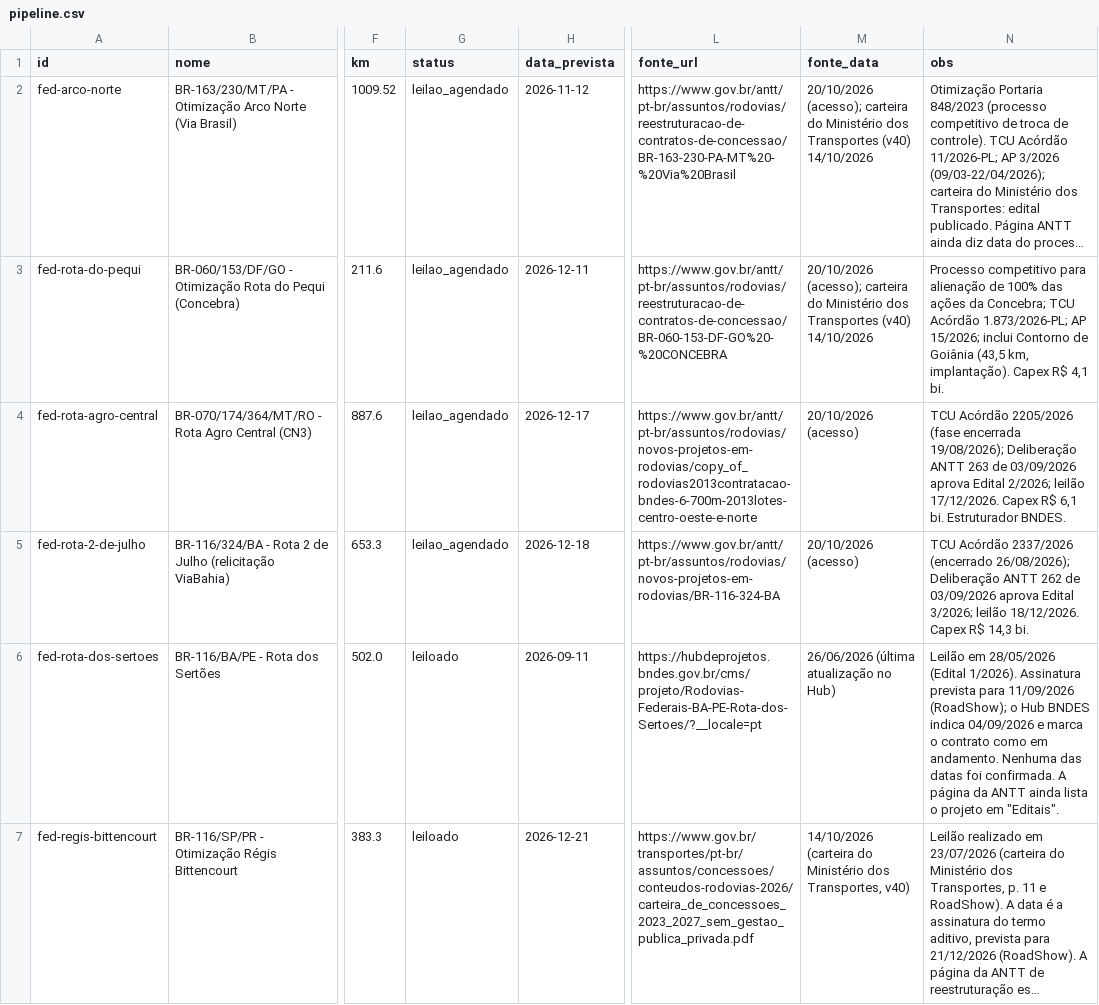
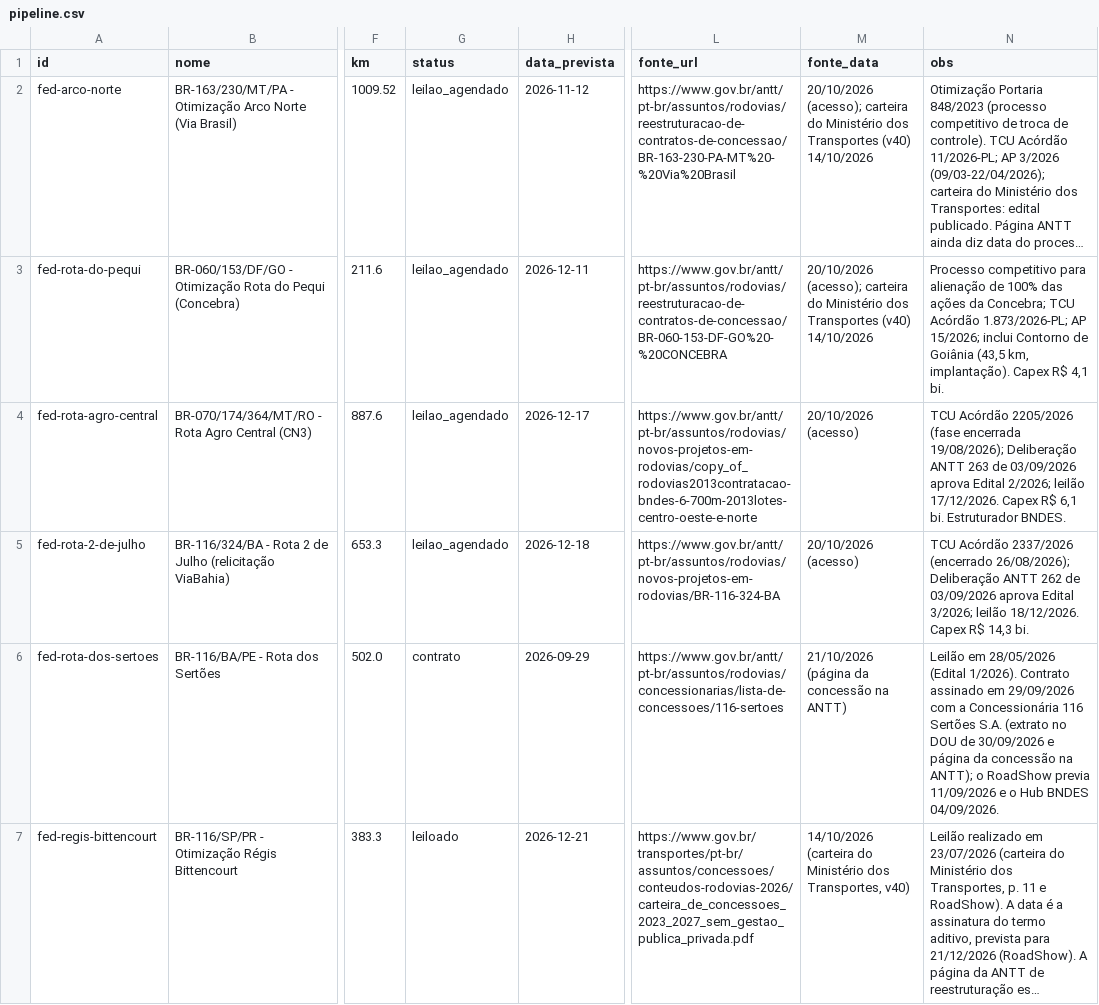
Before and after one commit to joaocscr/Rodovias, a CSV file: data/intel/pipeline.csv, drawn as a sheet; only a part is shown, gaps mark what is left out; long unchanged cells end in …; the diff covers the shown part only; the diff names each change by its address in the sheet, - before the commit and + after, or states it on an @@ line.

```diff
--- a/data/intel/pipeline.csv
+++ b/data/intel/pipeline.csv
-G6 (status): leiloado
+G6 (status): contrato
-H6 (data_prevista): 2026-09-11
+H6 (data_prevista): 2026-09-29
-L6 (fonte_url): https://hubdeprojetos.bndes.gov.br/cms/projeto/Rodovias-Federais-BA-PE-Rota-dos-Sertoes/?__locale=pt
+L6 (fonte_url): https://www.gov.br/antt/pt-br/assuntos/rodovias/concessionarias/lista-de-concessoes/116-sertoes
-M6 (fonte_data): 26/06/2026 (última atualização no Hub)
+M6 (fonte_data): 21/10/2026 (página da concessão na ANTT)
-N6 (obs): …(Edital 1/2026). Assinatura prevista para 11/09/2026 (RoadShow); o Hub BNDES indica 04/09/2026 e marca o contrato como em andamento. Nenhuma das datas foi confirmada. A página da ANTT ainda lista o projeto em "Editais".
+N6 (obs): …(Edital 1/2026). Contrato assinado em 29/09/2026 com a Concessionária 116 Sertões S.A. (extrato no DOU de 30/09/2026 e página da concessão na ANTT); o RoadShow previa 11/09/2026 e o Hub BNDES 04/09/2026.
```
Also changed, not shown: 1 edited cell elsewhere in this file, 6 other files.
